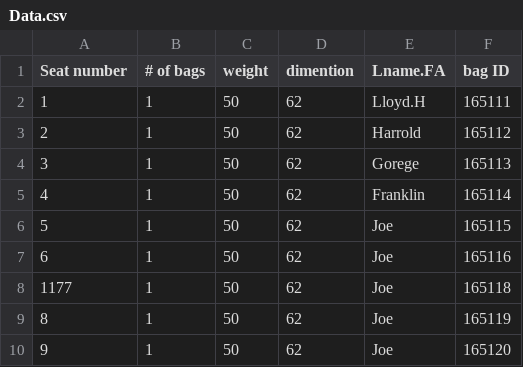
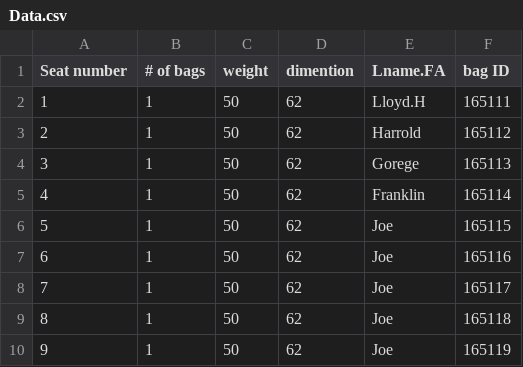
Before and after one commit to sammyjr25/se-300, a CSV file: Data.csv, drawn as a sheet.

Commit message:
Update Data.csv

```diff
--- a/Data.csv
+++ b/Data.csv
@@ -7,4 +7,4 @@
 6,1,50,62,Joe,165116
-1177,1,50,62,Joe,165118
-8,1,50,62,Joe,165119
-9,1,50,62,Joe,165120
+7,1,50,62,Joe,165117
+8,1,50,62,Joe,165118
+9,1,50,62,Joe,165119
```
